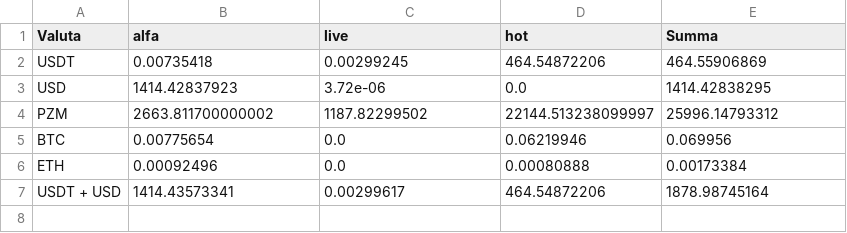
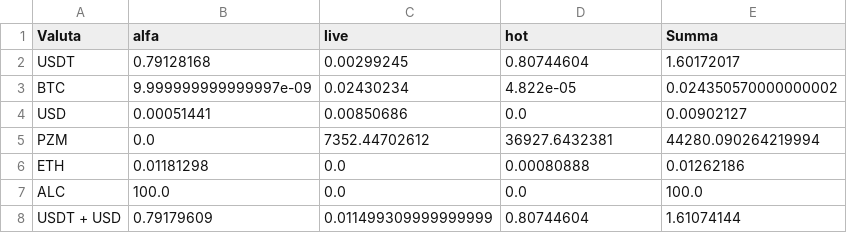
Before and after one commit to Slavian2015/ARBITRAGE_WEB_v.2, a CSV file: data/balance.csv, drawn as a sheet.

```diff
--- a/data/balance.csv
+++ b/data/balance.csv
@@ -1,7 +1,8 @@
 Valuta,alfa,live,hot,Summa
-USDT,0.00735418,0.00299245,464.54872206,464.55906869
-USD,1414.42837923,3.72e-06,0.0,1414.42838295
-PZM,2663.811700000002,1187.82299502,22144.513238099997,25996.14793312
-BTC,0.00775654,0.0,0.06219946,0.069956
-ETH,0.00092496,0.0,0.00080888,0.00173384
-USDT + USD,1414.43573341,0.00299617,464.54872206,1878.98745164
+USDT,0.79128168,0.00299245,0.80744604,1.60172017
+BTC,9.999999999999997e-09,0.02430234,4.822e-05,0.024350570000000002
+USD,0.00051441,0.00850686,0.0,0.00902127
+PZM,0.0,7352.44702612,36927.6432381,44280.090264219994
+ETH,0.01181298,0.0,0.00080888,0.01262186
+ALC,100.0,0.0,0.0,100.0
+USDT + USD,0.79179609,0.011499309999999999,0.80744604,1.61074144
```
Also changed, not shown: 19 other files.
